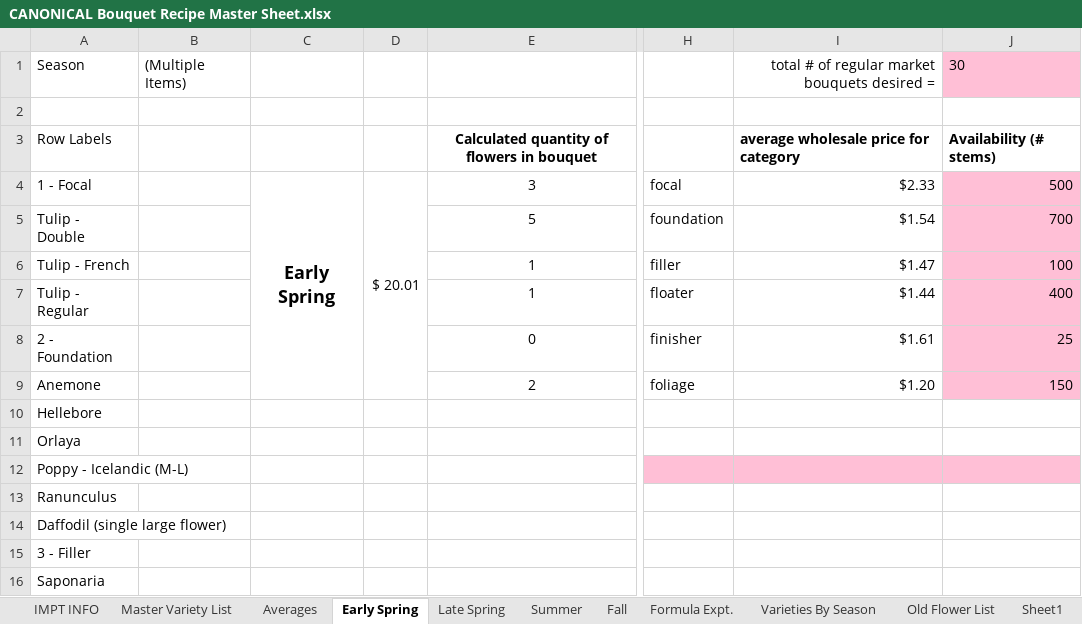
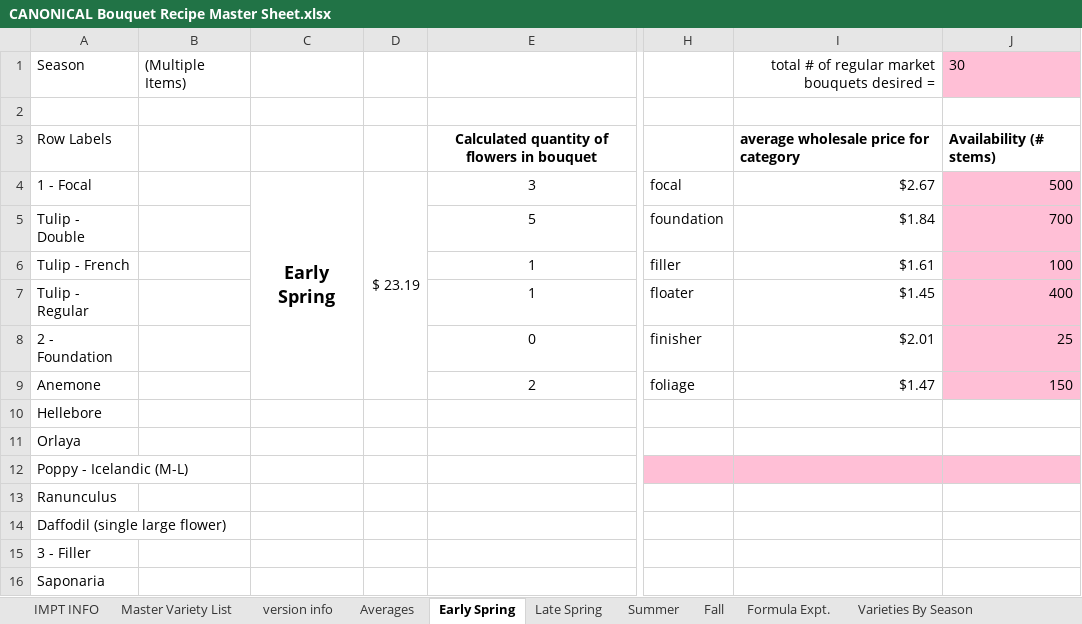
Before and after one commit to sweetpiedmont/bouquet-blueprint-app, an Excel workbook: data/CANONICAL Bouquet Recipe Master Sheet.xlsx, sheet Early Spring, drawn as a sheet; only a part is shown, gaps mark what is left out; values as stored, in another font and other column widths than the file's, no borders; the diff names each change by its address in the sheet, - before the commit and + after, or states it on an @@ line.

```diff
--- a/data/CANONICAL Bouquet Recipe Master Sheet.xlsx (sheet Early Spring)
+++ b/data/CANONICAL Bouquet Recipe Master Sheet.xlsx (sheet Early Spring)
+sheet tab: version info
-D4: $ 20.01
+D4: $ 23.19
-I4: $2.33
+I4: $2.67
-I5: $1.54
+I5: $1.84
-I6: $1.47
+I6: $1.61
-I7: $1.44
+I7: $1.45
-I8: $1.61
+I8: $2.01
-I9: $1.20
+I9: $1.47
```
Also changed, not shown: sheet Master Variety List, sheet Fall, sheet Summer, sheet Late Spring, formulas that keep their value, hidden cells, 1 other file.
